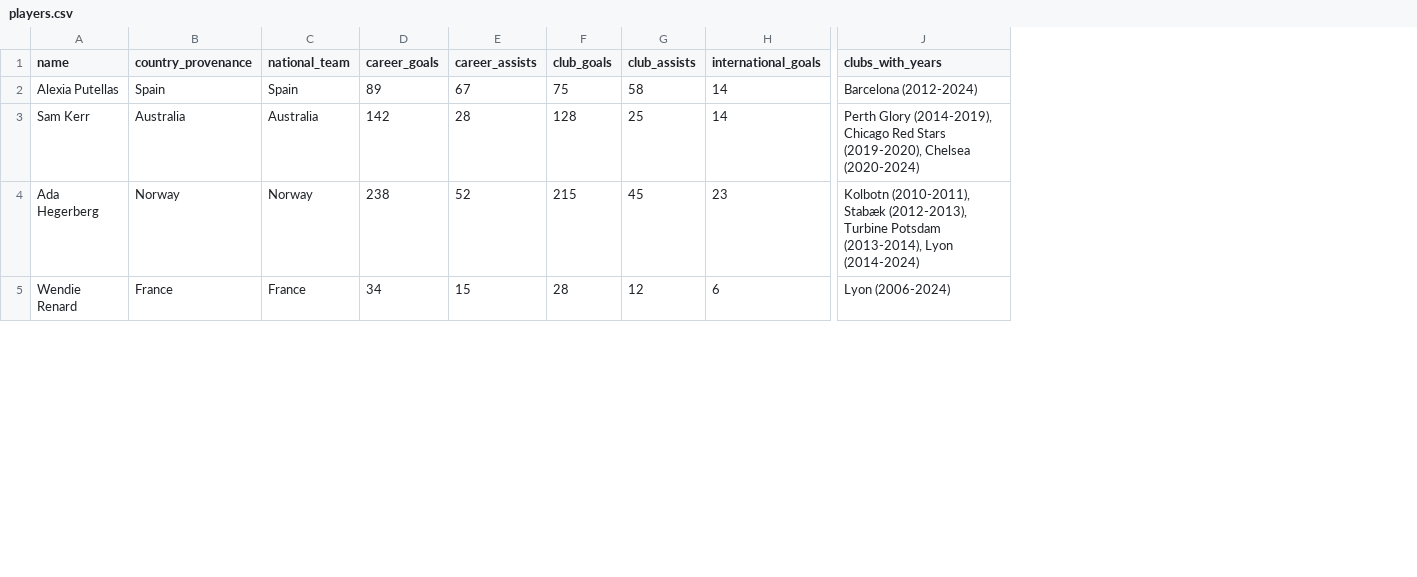
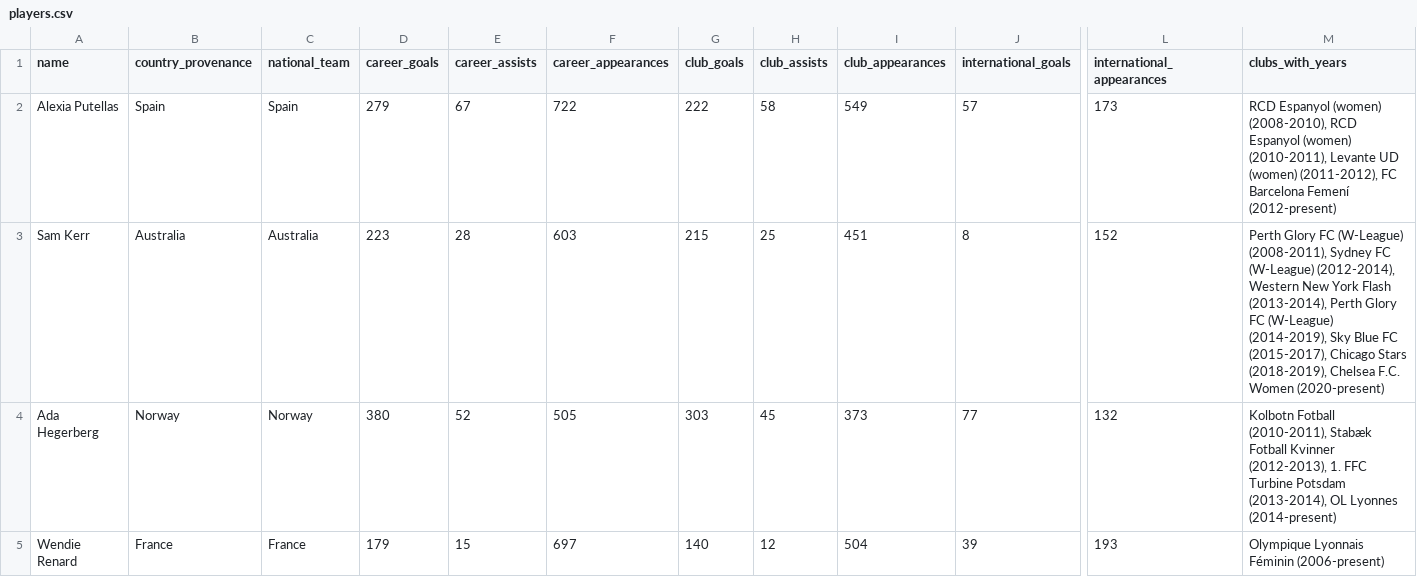
Before and after one commit to ginestra/sport-viz-experiment, a CSV file: public/data/players.csv, drawn as a sheet; only a part is shown, gaps mark what is left out; addresses are those after the commit; the diff covers the shown part only; the diff names each change by its address in the sheet, - before the commit and + after, or states it on an @@ line.

```diff
--- a/public/data/players.csv
+++ b/public/data/players.csv
+column F (career_appearances), rows 2-5: 722 | 603 | 505 | 697
+column I (club_appearances), rows 2-5: 549 | 451 | 373 | 504
+column L (international_appearances), rows 2-5: 173 | 152 | 132 | 193
-D2 (career_goals): 89
+D2 (career_goals): 279
-G2 (club_goals): 75
+G2 (club_goals): 222
-J2 (international_goals): 14
+J2 (international_goals): 57
-M2 (clubs_with_years): Barcelona (2012-2024)
+M2 (clubs_with_years): RCD Espanyol (women) (2008-2010), RCD Espanyol (women) (2010-2011), Levante UD (women) (2011-2012), FC Barcelona Femení (2012-present)
-D3 (career_goals): 142
+D3 (career_goals): 223
-G3 (club_goals): 128
+G3 (club_goals): 215
-J3 (international_goals): 14
+J3 (international_goals): 8
-M3 (clubs_with_years): Perth Glory (2014-2019), Chicago Red Stars (2019-2020), Chelsea (2020-2024)
+M3 (clubs_with_years): Perth Glory FC (W-League) (2008-2011), Sydney FC (W-League) (2012-2014), Western New York Flash (2013-2014), Perth Glory FC (W-League) (2014-2019), Sky Blue FC (2015-2017), Chicago Stars (2018-2019), Chelsea F.C. Women (2020-present)
-D4 (career_goals): 238
+D4 (career_goals): 380
-G4 (club_goals): 215
+G4 (club_goals): 303
-J4 (international_goals): 23
+J4 (international_goals): 77
-M4 (clubs_with_years): Kolbotn (2010-2011), Stabæk (2012-2013), Turbine Potsdam (2013-2014), Lyon (2014-2024)
+M4 (clubs_with_years): Kolbotn Fotball (2010-2011), Stabæk Fotball Kvinner (2012-2013), 1. FFC Turbine Potsdam (2013-2014), OL Lyonnes (2014-present)
-D5 (career_goals): 34
+D5 (career_goals): 179
-G5 (club_goals): 28
+G5 (club_goals): 140
-J5 (international_goals): 6
+J5 (international_goals): 39
-M5 (clubs_with_years): Lyon (2006-2024)
+M5 (clubs_with_years): Olympique Lyonnais Féminin (2006-present)
```
Also changed, not shown: 77 edited cells elsewhere in this file, 2 other files.
